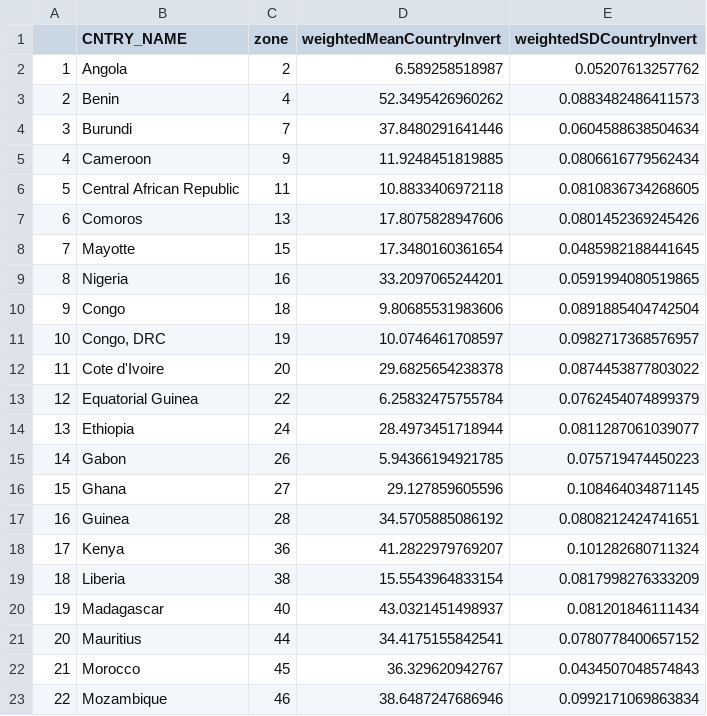
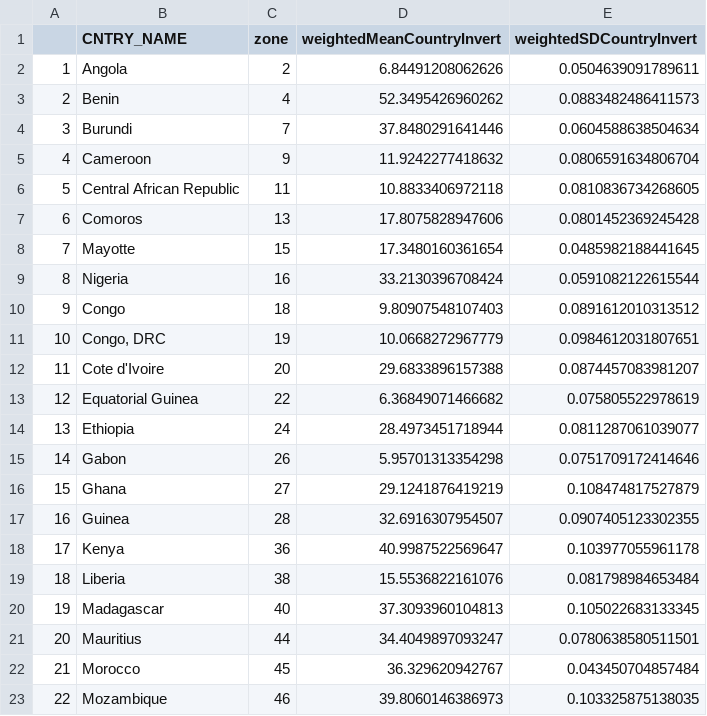
Before and after one commit to jbukoski/RestorationMetaAnalysis, a CSV file: R/weightedCountryStats.Invertebrates.csv, drawn as a sheet; only a part is shown; the diff covers the shown part only; the diff names each change by its address in the sheet, - before the commit and + after, or states it on an @@ line.

```diff
--- a/R/weightedCountryStats.Invertebrates.csv
+++ b/R/weightedCountryStats.Invertebrates.csv
-D2 (weightedMeanCountryInvert): 6.589258518987
+D2 (weightedMeanCountryInvert): 6.84491208062626
-E2 (weightedSDCountryInvert): 0.05207613257762
+E2 (weightedSDCountryInvert): 0.0504639091789611
-D5 (weightedMeanCountryInvert): 11.9248451819885
+D5 (weightedMeanCountryInvert): 11.9242277418632
-E5 (weightedSDCountryInvert): 0.0806616779562434
+E5 (weightedSDCountryInvert): 0.0806591634806704
-E7 (weightedSDCountryInvert): 0.0801452369245426
+E7 (weightedSDCountryInvert): 0.0801452369245428
-D9 (weightedMeanCountryInvert): 33.2097065244201
+D9 (weightedMeanCountryInvert): 33.2130396708424
-E9 (weightedSDCountryInvert): 0.0591994080519865
+E9 (weightedSDCountryInvert): 0.0591082122615544
-D10 (weightedMeanCountryInvert): 9.80685531983606
+D10 (weightedMeanCountryInvert): 9.80907548107403
-E10 (weightedSDCountryInvert): 0.0891885404742504
+E10 (weightedSDCountryInvert): 0.0891612010313512
-D11 (weightedMeanCountryInvert): 10.0746461708597
+D11 (weightedMeanCountryInvert): 10.0668272967779
-E11 (weightedSDCountryInvert): 0.0982717368576957
+E11 (weightedSDCountryInvert): 0.0984612031807651
-D12 (weightedMeanCountryInvert): 29.6825654238378
+D12 (weightedMeanCountryInvert): 29.6833896157388
-E12 (weightedSDCountryInvert): 0.0874453877803022
+E12 (weightedSDCountryInvert): 0.0874457083981207
-D13 (weightedMeanCountryInvert): 6.25832475755784
+D13 (weightedMeanCountryInvert): 6.36849071466682
-E13 (weightedSDCountryInvert): 0.0762454074899379
+E13 (weightedSDCountryInvert): 0.075805522978619
-D15 (weightedMeanCountryInvert): 5.94366194921785
+D15 (weightedMeanCountryInvert): 5.95701313354298
-E15 (weightedSDCountryInvert): 0.075719474450223
+E15 (weightedSDCountryInvert): 0.0751709172414646
-D16 (weightedMeanCountryInvert): 29.127859605596
+D16 (weightedMeanCountryInvert): 29.1241876419219
-E16 (weightedSDCountryInvert): 0.108464034871145
+E16 (weightedSDCountryInvert): 0.108474817527879
-D17 (weightedMeanCountryInvert): 34.5705885086192
+D17 (weightedMeanCountryInvert): 32.6916307954507
-E17 (weightedSDCountryInvert): 0.0808212424741651
+E17 (weightedSDCountryInvert): 0.0907405123302355
-D18 (weightedMeanCountryInvert): 41.2822979769207
+D18 (weightedMeanCountryInvert): 40.9987522569647
-E18 (weightedSDCountryInvert): 0.101282680711324
+E18 (weightedSDCountryInvert): 0.103977055961178
-D19 (weightedMeanCountryInvert): 15.5543964833154
+D19 (weightedMeanCountryInvert): 15.5536822161076
-E19 (weightedSDCountryInvert): 0.0817998276333209
+E19 (weightedSDCountryInvert): 0.081798984653484
-D20 (weightedMeanCountryInvert): 43.0321451498937
+D20 (weightedMeanCountryInvert): 37.3093960104813
-E20 (weightedSDCountryInvert): 0.081201846111434
+E20 (weightedSDCountryInvert): 0.105022683133345
-D21 (weightedMeanCountryInvert): 34.4175155842541
+D21 (weightedMeanCountryInvert): 34.4049897093247
-E21 (weightedSDCountryInvert): 0.0780778400657152
+E21 (weightedSDCountryInvert): 0.0780638580511501
-E22 (weightedSDCountryInvert): 0.0434507048574843
+E22 (weightedSDCountryInvert): 0.043450704857484
-D23 (weightedMeanCountryInvert): 38.6487247686946
+D23 (weightedMeanCountryInvert): 39.8060146386973
-E23 (weightedSDCountryInvert): 0.0992171069863834
+E23 (weightedSDCountryInvert): 0.103325875138035
```
Also changed, not shown: 2 removed rows, 135 edited cells and row numbers in column A elsewhere in this file, R/BiomeStats.vertebrates.csv, R/CountryStats.Invertebrates.csv, 11 other files.
